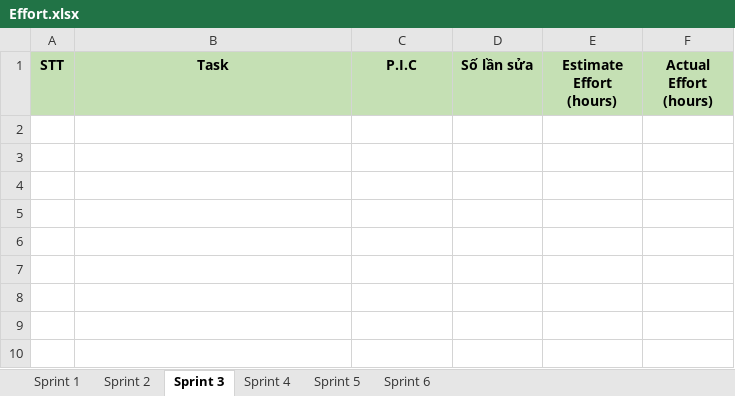
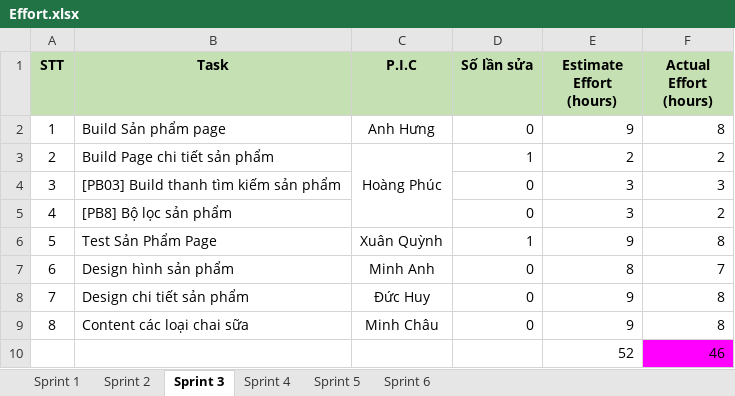
Before and after one commit to paanhuq/44K221.04, an Excel workbook: Effort.xlsx, sheet Sprint 3, drawn as a sheet; values as stored, in another font and other column widths than the file's, no borders; the diff names each change by its address in the sheet, - before the commit and + after, or states it on an @@ line.

```diff
--- a/Effort.xlsx (sheet Sprint 3)
+++ b/Effort.xlsx (sheet Sprint 3)
+row 2: 1 | Build Sản phẩm page | Anh Hưng | 0 | 9 | 8
+row 3: 2 | Build Page chi tiết sản phẩm | Hoàng Phúc | 1 | 2 | 2
+row 4: 3 | [PB03] Build thanh tìm kiếm sản phẩm |  | 0 | 3 | 3
+row 5: 4 | [PB8] Bộ lọc sản phẩm |  | 0 | 3 | 2
+row 6: 5 | Test Sản Phẩm Page | Xuân Quỳnh | 1 | 9 | 8
+row 7: 6 | Design hình sản phẩm | Minh Anh | 0 | 8 | 7
+row 8: 7 | Design chi tiết sản phẩm | Đức Huy | 0 | 9 | 8
+row 9: 8 | Content các loại chai sữa | Minh Châu | 0 | 9 | 8
+row 10:  |  |  |  | 52 | 46
```
Also changed, not shown: sheet Sprint 5, sheet Sprint 4, sheet Sprint 6, sheet Sprint 2, sheet Sprint 1.
